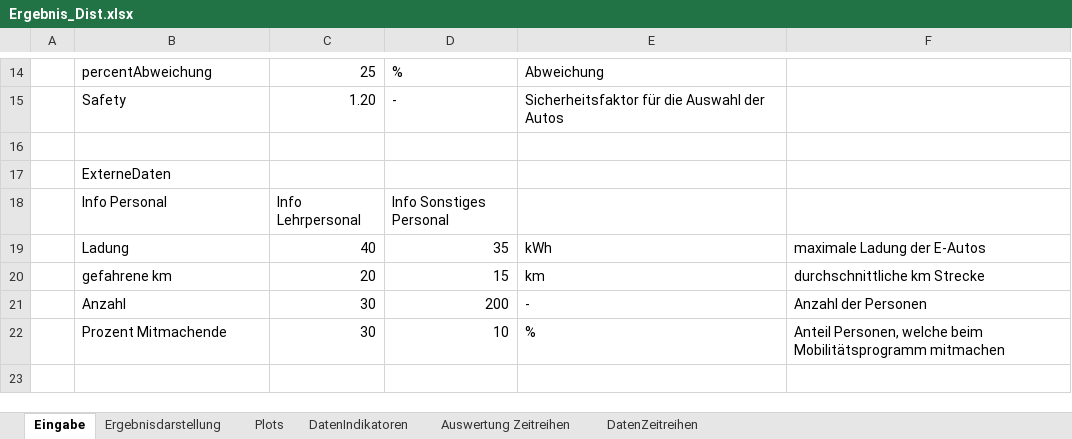
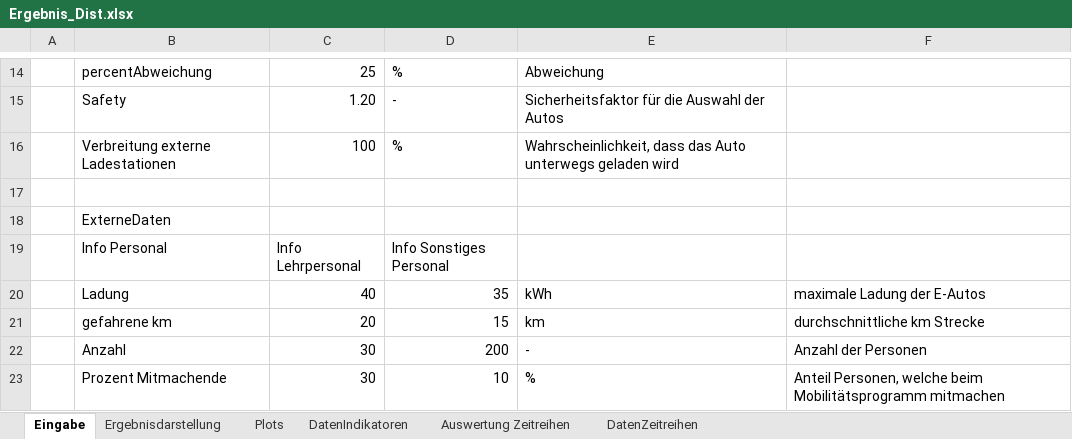
Before and after one commit to marius-coder/EKS, an Excel workbook: PythonApplication3/Ergebnis/Ergebnis_Dist.xlsx, sheet Eingabe, drawn as a sheet; only a part is shown, gaps mark what is left out; the shorter side is filled out with more unchanged rows; values as stored, in another font and other column widths than the file's, no borders; the diff names each change by its address in the sheet, - before the commit and + after, or states it on an @@ line.

Commit message:
Update mit externen Ladestationen

```diff
--- a/PythonApplication3/Ergebnis/Ergebnis_Dist.xlsx (sheet Eingabe)
+++ b/PythonApplication3/Ergebnis/Ergebnis_Dist.xlsx (sheet Eingabe)
+row 16:  | Verbreitung externe Ladestationen | 100 | % | Wahrscheinlichkeit, dass das Auto unterwegs geladen wird
```
Also changed, not shown: sheet DatenZeitreihen, sheet DatenIndikatoren, sheet Ergebnisdarstellung, sheet Auswertung Zeitreihen, sheet Plots, charts or pictures, 14 other files.
